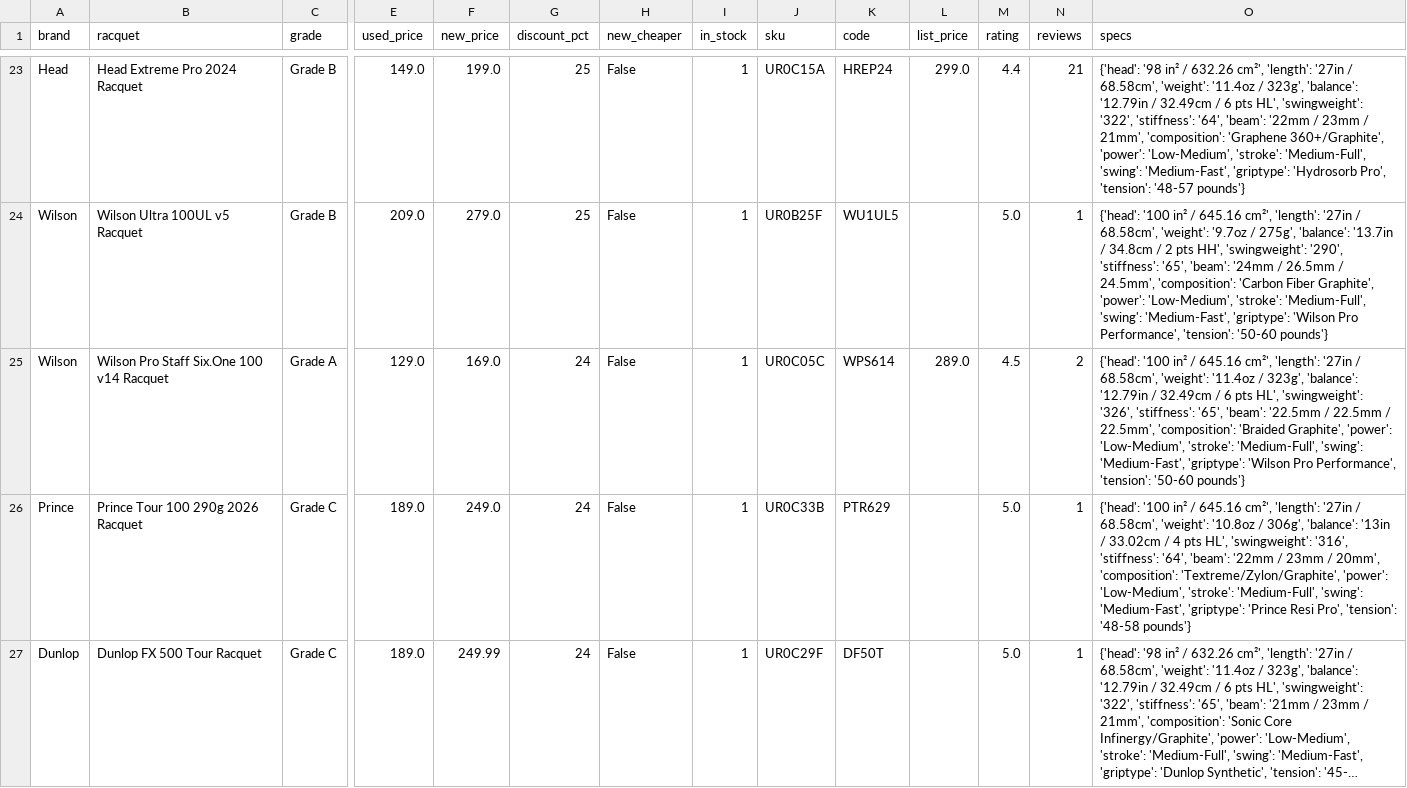
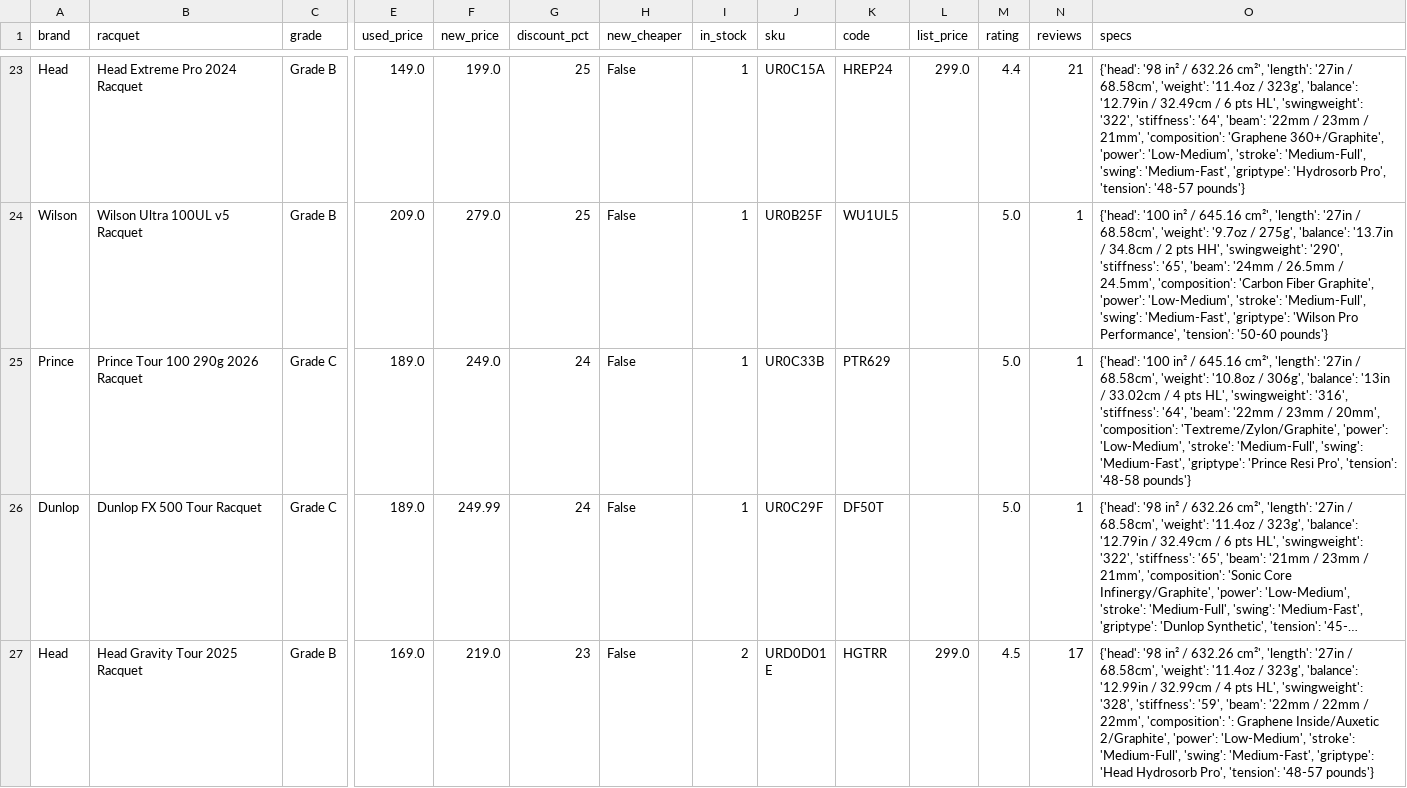
Before and after one commit to shudengnyc/tw-used-racket-tracker, a CSV file: used_prices.csv, drawn as a sheet; only a part is shown, gaps mark what is left out; the shorter side is filled out with more unchanged rows; long unchanged cells end in …; rows hold the shown columns only; the diff names each change by its address in the sheet, - before the commit and + after, or states it on an @@ line.

```diff
--- a/used_prices.csv
+++ b/used_prices.csv
-row 25: Wilson | Wilson Pro Staff Six.One 100 v14 Racquet | Grade A | 129.0 | 169.0 | 24 | False | 1 | UR0C05C | WPS614 | 289.0 | 4.5 | 2 | {'head': '100 in² / 645.16 cm²', 'length': '27in / 68.58cm', 'weight': '11.4oz / 323g', 'balance': '12.79in / 32.49cm / 6 pts HL', 'swingweight': '326', 'stiffness': '65', 'beam': '22.5mm / 22.5mm / 22.5mm', 'composition': 'Braided Graphite', 'power': 'Low-Medium', 'stroke': 'Medium-Full', 'swing': 'Medium-Fast', 'griptype': 'Wilson Pro Performance', 'tension': '50-60 pounds'}
```
Also changed, not shown: 2 other files.
